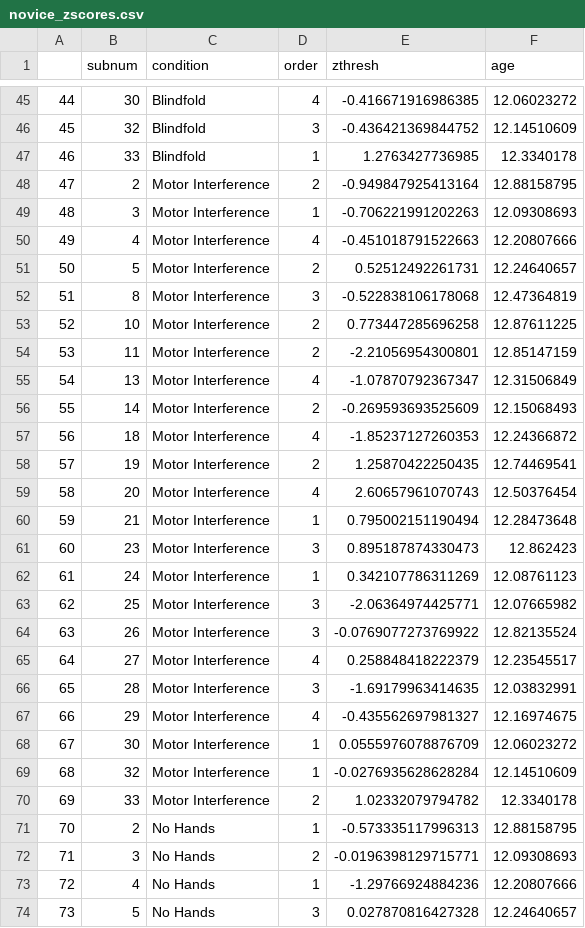
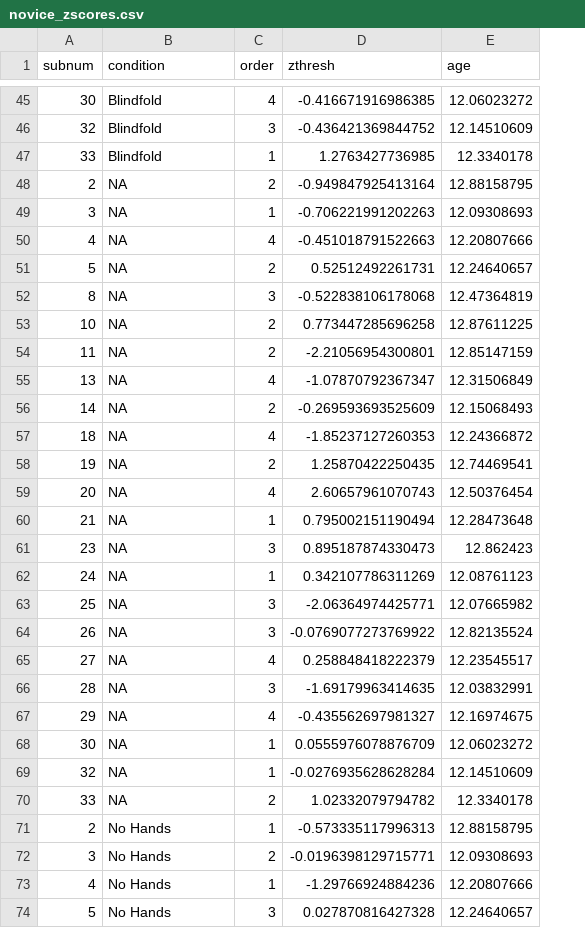
Before and after one commit to langcog/abacus_gesture, a CSV file: data/study2/zscore analysis/novice_zscores.csv, drawn as a sheet; only a part is shown, gaps mark what is left out; removed rows and columns are numbered as before the commit, all else as after; the diff names each change by its address in the sheet, - before the commit and + after, or states it on an @@ line.

```diff
--- a/data/study2/zscore analysis/novice_zscores.csv
+++ b/data/study2/zscore analysis/novice_zscores.csv
-column A, rows 45-74: 44 | 45 | 46 | 47 | 48 | 49 | 50 | 51 | 52 | 53 | 54 | 55 | 56 | 57 | 58 | 59 | 60 | 61 | 62 | 63 | 64 | 65 | 66 | 67 | 68 | 69 | 70 | 71 | 72 | 73
-B48:B70 (condition): Motor Interference
+B48:B70 (condition): NA
```
Also changed, not shown: data/study2/zscore analysis/expert_zscores.csv, 5 other files.
